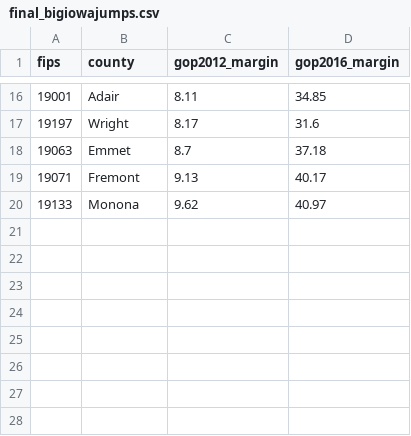
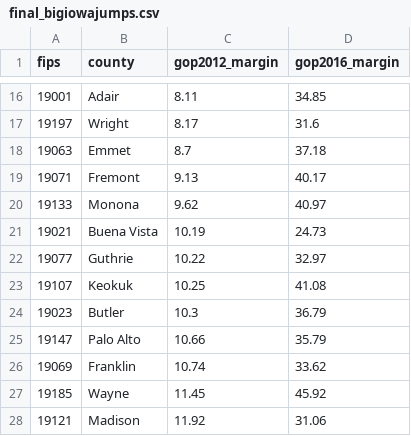
Before and after one commit to amkessler/prez_countyvote_compare, a CSV file: final_bigiowajumps.csv, drawn as a sheet; only a part is shown, gaps mark what is left out; the diff names each change by its address in the sheet, - before the commit and + after, or states it on an @@ line.

```diff
--- a/final_bigiowajumps.csv
+++ b/final_bigiowajumps.csv
+row 21: 19021 | Buena Vista | 10.19 | 24.73
+row 22: 19077 | Guthrie | 10.22 | 32.97
+row 23: 19107 | Keokuk | 10.25 | 41.08
+row 24: 19023 | Butler | 10.3 | 36.79
+row 25: 19147 | Palo Alto | 10.66 | 35.79
+row 26: 19069 | Franklin | 10.74 | 33.62
+row 27: 19185 | Wayne | 11.45 | 45.92
+row 28: 19121 | Madison | 11.92 | 31.06
```
Also changed, not shown: 1 other file.
